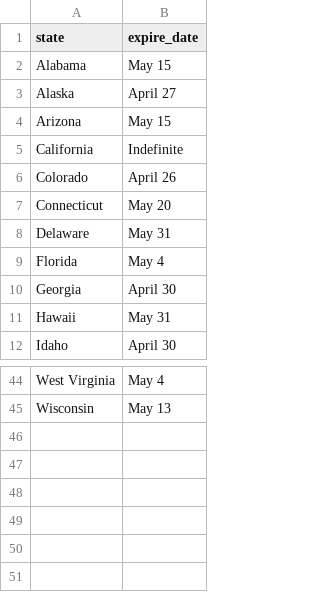
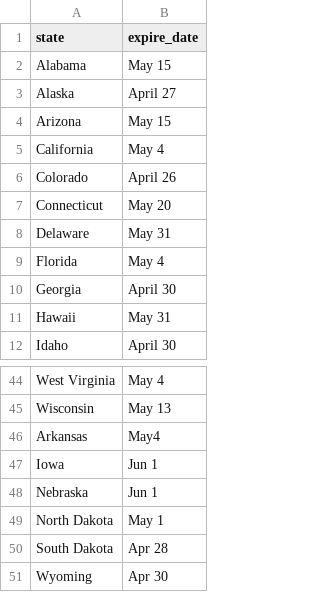
Before and after one commit to levyjeff/Nadia-and-Yuwen-final-project, a CSV file: state_expire_multistate.csv, drawn as a sheet; only a part is shown, gaps mark what is left out.

Commit message:
Updated multistate.csv by manually add dates to those missing states

```diff
--- a/state_expire_multistate.csv
+++ b/state_expire_multistate.csv
@@ -4,3 +4,3 @@ Alaska,April 27
 Arizona,May 15
-California,Indefinite
+California,May 4
 Colorado,April 26
@@ -45 +45,7 @@ West Virginia,May 4
 Wisconsin,May 13
+Arkansas,May4
+Iowa,Jun 1
+Nebraska,Jun 1
+North Dakota,May 1
+South Dakota,Apr 28
+Wyoming,Apr 30
```
Also changed, not shown: 2 other files.
